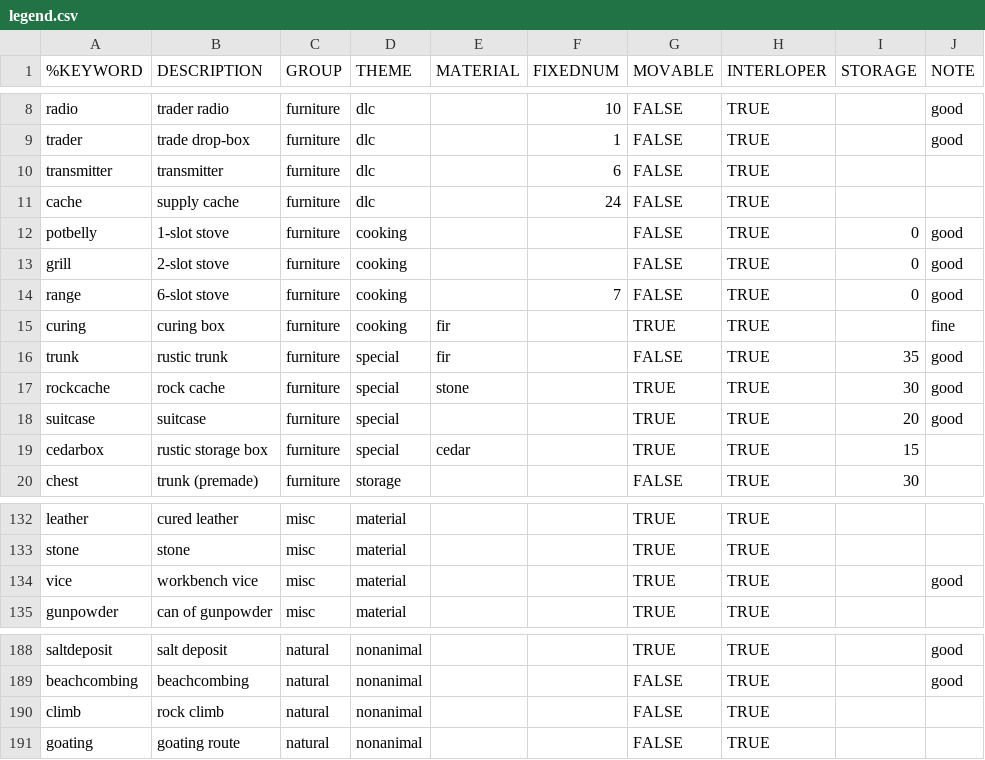
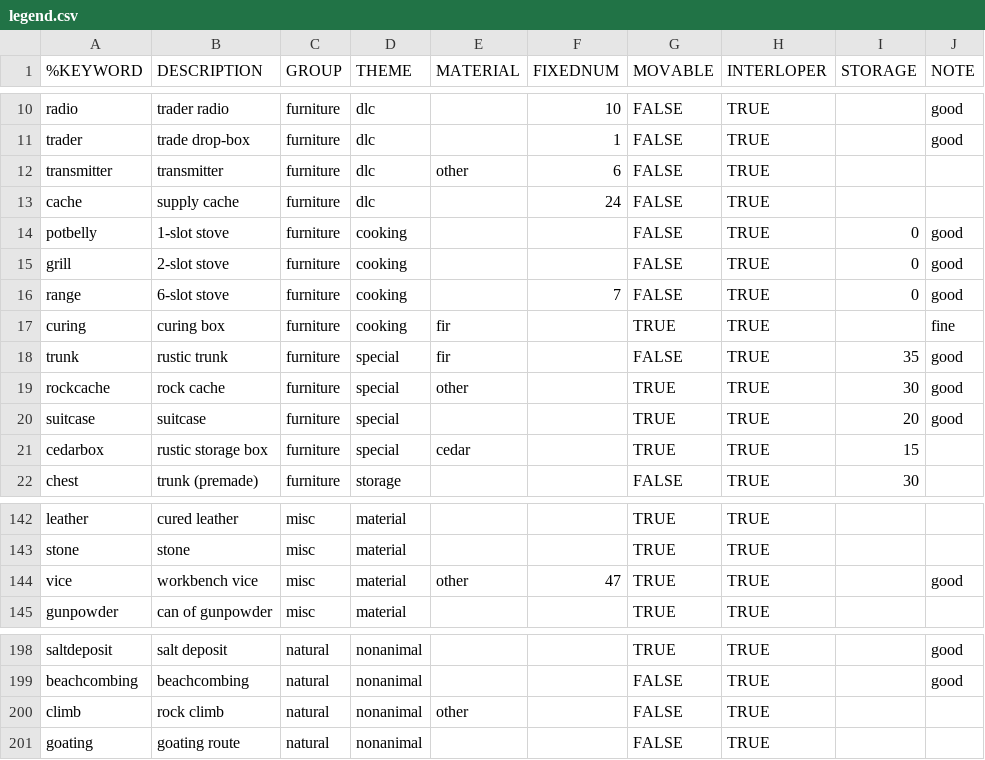
Before and after one commit to intervexual/TLDBaseViz, a CSV file: legend.csv, drawn as a sheet; only a part is shown, gaps mark what is left out; the diff covers the shown part only.

Commit message:
Separating outdoor & built workbenches, and supporting counting *total* workbenches/vices in the verification stage. Icons for safehouse customization like calendars and floppies. Consolidating material colours that are not cedar/fir (e.g. reclaimed wood, stones).

```diff
--- a/legend.csv
+++ b/legend.csv
@@ -9,3 +11,3 @@ radio	trader radio	furniture	dlc		10	FALSE	TRUE		good
 trader	trade drop-box	furniture	dlc		1	FALSE	TRUE		good
-transmitter	transmitter	furniture	dlc		6	FALSE	TRUE		
+transmitter	transmitter	furniture	dlc	other	6	FALSE	TRUE		
 cache	supply cache	furniture	dlc		24	FALSE	TRUE		
@@ -16,3 +18,3 @@ curing	curing box	furniture	cooking	fir		TRUE	TRUE		fine
 trunk	rustic trunk	furniture	special	fir		FALSE	TRUE	35	good
-rockcache	rock cache	furniture	special	stone		TRUE	TRUE	30	good
+rockcache	rock cache	furniture	special	other		TRUE	TRUE	30	good
 suitcase	suitcase	furniture	special			TRUE	TRUE	20	good
@@ -133,3 +143,3 @@ leather	cured leather	misc	material			TRUE	TRUE
 stone	stone	misc	material			TRUE	TRUE		
-vice	workbench vice	misc	material			TRUE	TRUE		good
+vice	workbench vice	misc	material	other	47	TRUE	TRUE		good
 gunpowder	can of gunpowder	misc	material			TRUE	TRUE		
@@ -189,3 +199,3 @@ saltdeposit	salt deposit	natural	nonanimal			TRUE	TRUE		good
 beachcombing	beachcombing	natural	nonanimal			FALSE	TRUE		good
-climb	rock climb	natural	nonanimal			FALSE	TRUE		
+climb	rock climb	natural	nonanimal	other		FALSE	TRUE		
 goating	goating route	natural	nonanimal			FALSE	TRUE		
```
Also changed, not shown: 10 added rows and 7 edited cells elsewhere in this file, 24 other files.
